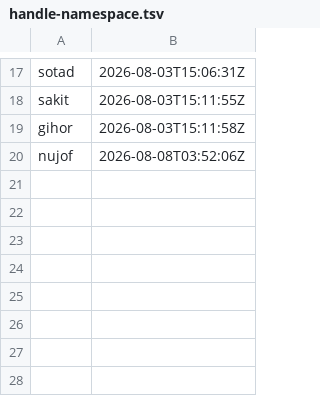
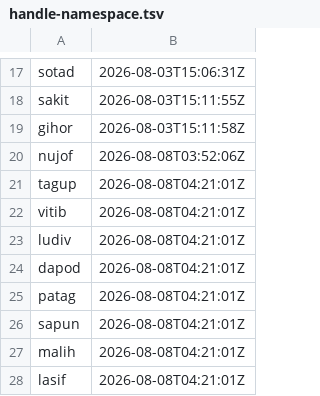
Before and after one commit to ciwg/grid-examples, a TSV file: TODO/handle-namespace.tsv, drawn as a sheet; only a part is shown, gaps mark what is left out; the diff names each change by its address in the sheet, - before the commit and + after, or states it on an @@ line.

Commit message:
Mint Ex7 decision identifiers
TODO/handle-namespace.tsv
- Reserve one TODO, two TE, and five DI handles through the root allocator.

ex7-makerspace-stewardship/TODO/TODO.md
- Replace temporary task references and mark the identifier migration complete.

ex7-makerspace-stewardship/TODO/TODO-tagup-persistence-evidence-repair.md
- Rename the decision record and replace temporary DI IDs with minted handles.

ex7-makerspace-stewardship/docs/thought-experiments/TE-vitib-persistence-evidence-repair.md
- Rename the persistence TE and retain identifier-migration provenance.

ex7-makerspace-stewardship/docs/thought-experiments/TE-ludiv-legacy-loan-migration.md
- Rename the legacy-loan TE and retain identifier-migration provenance.

ex7-makerspace-stewardship/service/app.go
- Update durable-evidence and legacy-replay provenance comments to minted DIs.

ex7-makerspace-stewardship/service/store.go
- Update evidence persistence provenance comments to minted DIs.

ex7-makerspace-stewardship/service/types.go
- Update legacy loan-terms provenance to its minted DI.

```diff
--- a/TODO/handle-namespace.tsv
+++ b/TODO/handle-namespace.tsv
+row 21: tagup | 2026-08-08T04:21:01Z
+row 22: vitib | 2026-08-08T04:21:01Z
+row 23: ludiv | 2026-08-08T04:21:01Z
+row 24: dapod | 2026-08-08T04:21:01Z
+row 25: patag | 2026-08-08T04:21:01Z
+row 26: sapun | 2026-08-08T04:21:01Z
+row 27: malih | 2026-08-08T04:21:01Z
+row 28: lasif | 2026-08-08T04:21:01Z
```
Also changed, not shown: 7 other files.
